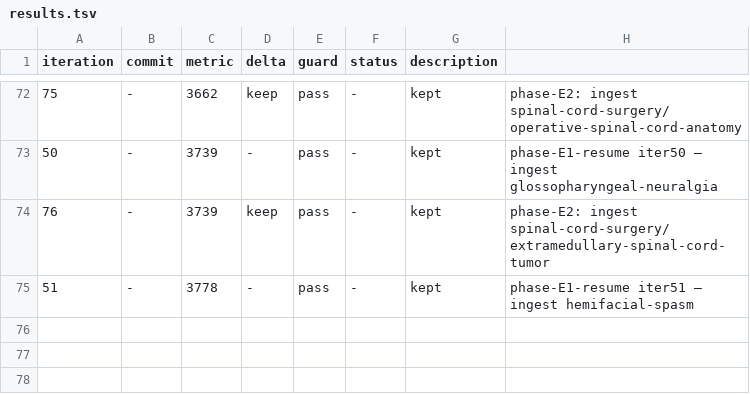
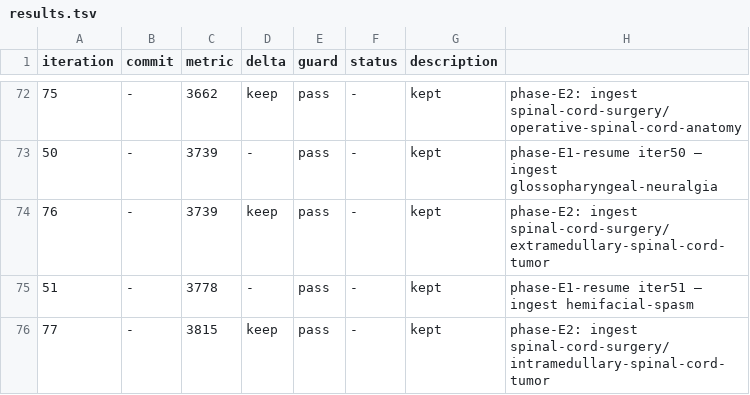
Before and after one commit to brainbloodbarrier/Rhotons-wiki, a TSV file: .autoresearch/nsatlas/results.tsv, drawn as a sheet; only a part is shown, gaps mark what is left out.

Commit message:
autoresearch(nsatlas): phase-E2 iter77 — ingest intramedullary-spinal-cord-tumor-resection

```diff
--- a/.autoresearch/nsatlas/results.tsv
+++ b/.autoresearch/nsatlas/results.tsv
@@ -75 +75,2 @@ iteration	commit	metric	delta	guard	status	description
 51	-	3778	-	pass	-	kept	phase-E1-resume iter51 — ingest hemifacial-spasm
+77	-	3815	keep	pass	-	kept	phase-E2: ingest spinal-cord-surgery/intramedullary-spinal-cord-tumor
```
Also changed, not shown: 3 other files.
